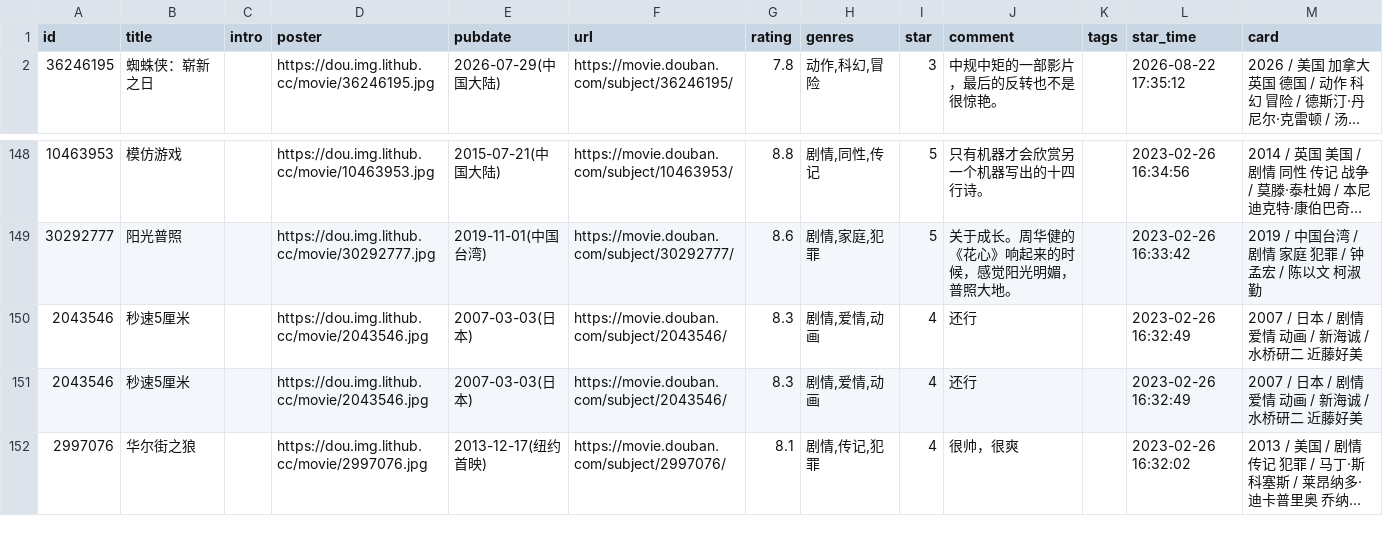
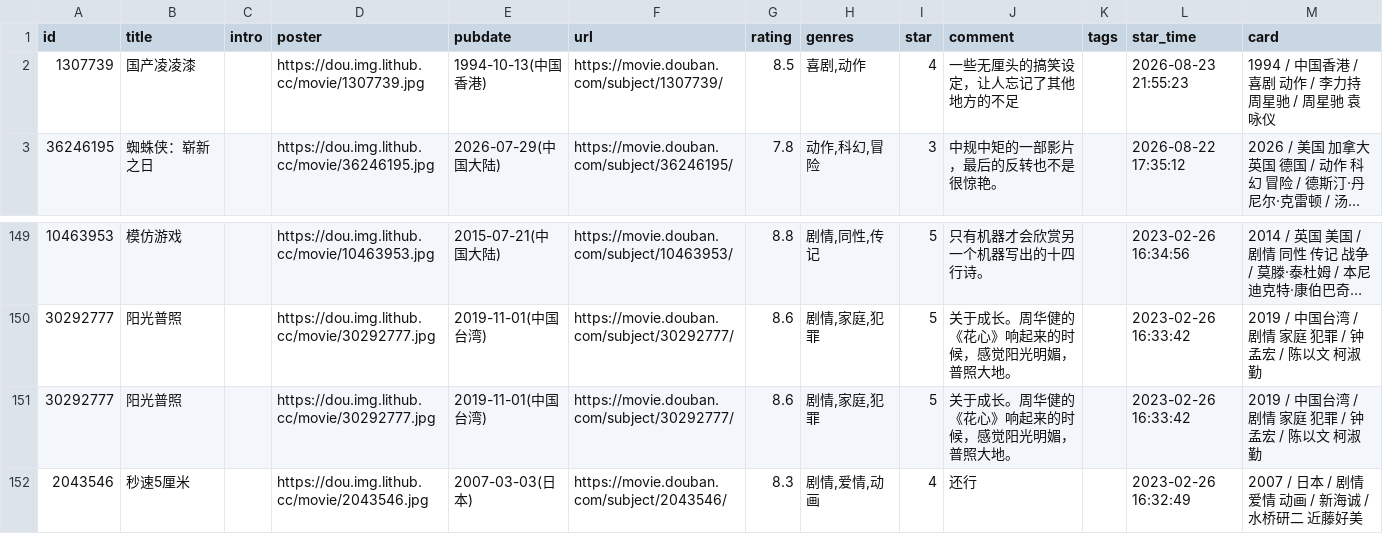
Before and after one commit to BachWV/gh-action-movie, a CSV file: movie.csv, drawn as a sheet; only a part is shown, gaps mark what is left out; the shorter side is filled out with more unchanged rows; long unchanged cells end in …; removed rows and columns are numbered as before the commit, all else as after; the diff names each change by its address in the sheet, - before the commit and + after, or states it on an @@ line.

Commit message:
update douban

```diff
--- a/movie.csv
+++ b/movie.csv
+row 2: 1307739 | 国产凌凌漆 |  | https://dou.img.lithub.cc/movie/1307739.jpg | 1994-10-13(中国香港) | https://movie.douban.com/subject/1307739/ | 8.5 | 喜剧,动作 | 4 | 一些无厘头的搞笑设定，让人忘记了其他地方的不足 |  | 2026-08-23 21:55:23 | 1994 / 中国香港 / 喜剧 动作 / 李力持 周星驰 / 周星驰 袁咏仪
-row 150: 2043546 | 秒速5厘米 |  | https://dou.img.lithub.cc/movie/2043546.jpg | 2007-03-03(日本) | https://movie.douban.com/subject/2043546/ | 8.3 | 剧情,爱情,动画 | 4 | 还行 |  | 2023-02-26 16:32:49 | 2007 / 日本 / 剧情 爱情 动画 / 新海诚 / 水桥研二 近藤好美
+row 151: 30292777 | 阳光普照 |  | https://dou.img.lithub.cc/movie/30292777.jpg | 2019-11-01(中国台湾) | https://movie.douban.com/subject/30292777/ | 8.6 | 剧情,家庭,犯罪 | 5 | 关于成长。周华健的《花心》响起来的时候，感觉阳光明媚，普照大地。 |  | 2023-02-26 16:33:42 | 2019 / 中国台湾 / 剧情 家庭 犯罪 / 钟孟宏 / 陈以文 柯淑勤
```
